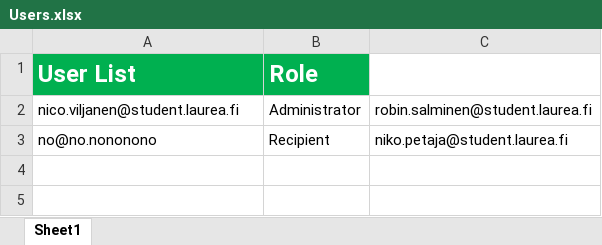
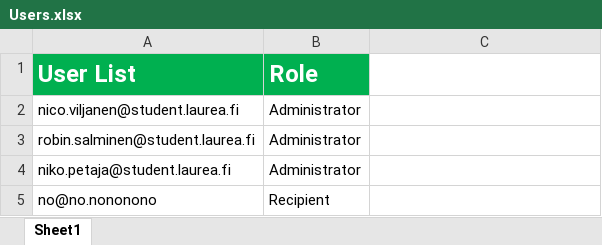
Before and after one commit to Ico-code/WeatherBot, an Excel workbook: Users.xlsx, sheet Sheet1, drawn as a sheet; values as stored, in another font and other column widths than the file's, no borders; addresses are those after the commit; the diff names each change by its address in the sheet, - before the commit and + after, or states it on an @@ line.

```diff
--- a/Users.xlsx (sheet Sheet1)
+++ b/Users.xlsx (sheet Sheet1)
-C2: robin.salminen@student.laurea.fi
+C2: (empty)
+row 3: robin.salminen@student.laurea.fi | Administrator
+row 4: niko.petaja@student.laurea.fi | Administrator
-C5: niko.petaja@student.laurea.fi
+C5: (empty)
```
Also changed, not shown: Log.xlsx, error_log.xlsx, 1 other file.
